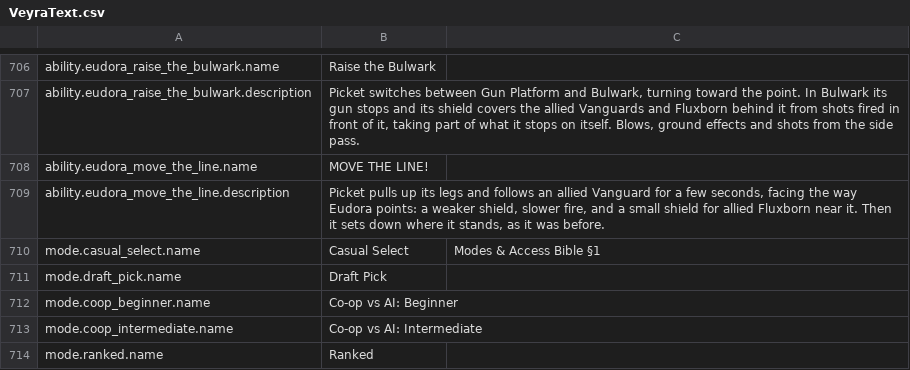
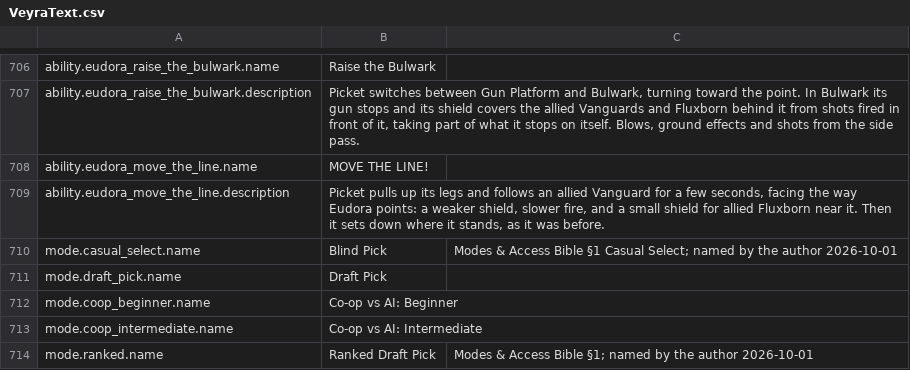
Before and after one commit to blooprocket-create/MOBAVeyra, a CSV file: Game/Text/VeyraText.csv, drawn as a sheet; only a part is shown, gaps mark what is left out.

```diff
--- a/Game/Text/VeyraText.csv
+++ b/Game/Text/VeyraText.csv
@@ -709,3 +709,3 @@ ability.eudora_move_the_line.name,"MOVE THE LINE!",""
 ability.eudora_move_the_line.description,"Picket pulls up its legs and follows an allied Vanguard for a few seconds, facing the way Eudora points: a weaker shield, slower fire, and a small shield for allied Fluxborn near it. Then it sets down where it stands, as it was before.",""
-mode.casual_select.name,"Casual Select","Modes & Access Bible §1"
+mode.casual_select.name,"Blind Pick","Modes & Access Bible §1 Casual Select; named by the author 2026-10-01"
 mode.draft_pick.name,"Draft Pick",""
@@ -713,2 +713,2 @@ mode.coop_beginner.name,"Co-op vs AI: Beginner",""
 mode.coop_intermediate.name,"Co-op vs AI: Intermediate",""
-mode.ranked.name,"Ranked",""
+mode.ranked.name,"Ranked Draft Pick","Modes & Access Bible §1; named by the author 2026-10-01"
```
Also changed, not shown: 24 other files.
